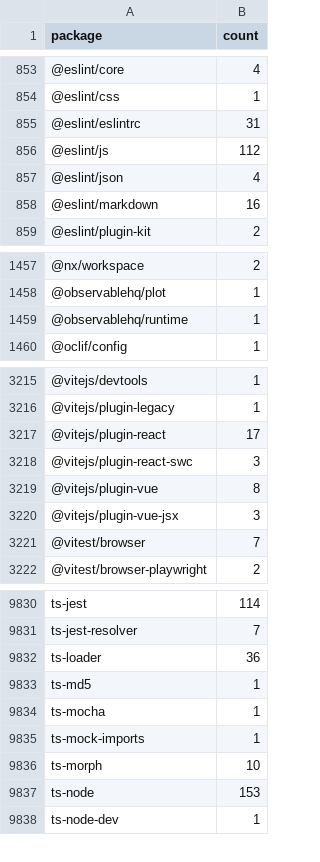
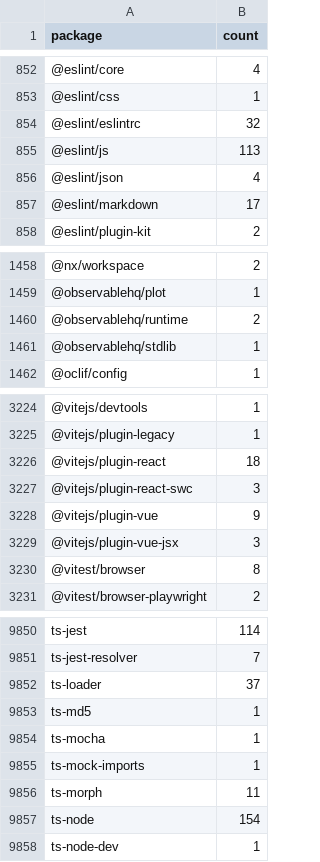
Before and after one commit to streetsidesoftware/cspell-dicts, a CSV file: dictionaries/npm/src/npm/.npm-package-ref-counts.csv, drawn as a sheet; only a part is shown, gaps mark what is left out; the diff covers the shown part only.

```diff
--- a/dictionaries/npm/src/npm/.npm-package-ref-counts.csv
+++ b/dictionaries/npm/src/npm/.npm-package-ref-counts.csv
@@ -854,6 +853,6 @@ package,count
 @eslint/css,1
-@eslint/eslintrc,31
-@eslint/js,112
+@eslint/eslintrc,32
+@eslint/js,113
 @eslint/json,4
-@eslint/markdown,16
+@eslint/markdown,17
 @eslint/plugin-kit,2
@@ -1458,3 +1459,4 @@ package,count
 @observablehq/plot,1
-@observablehq/runtime,1
+@observablehq/runtime,2
+@observablehq/stdlib,1
 @oclif/config,1
@@ -3216,7 +3225,7 @@ package,count
 @vitejs/plugin-legacy,1
-@vitejs/plugin-react,17
+@vitejs/plugin-react,18
 @vitejs/plugin-react-swc,3
-@vitejs/plugin-vue,8
+@vitejs/plugin-vue,9
 @vitejs/plugin-vue-jsx,3
-@vitest/browser,7
+@vitest/browser,8
 @vitest/browser-playwright,2
@@ -9831,3 +9851,3 @@ ts-jest,114
 ts-jest-resolver,7
-ts-loader,36
+ts-loader,37
 ts-md5,1
@@ -9835,4 +9855,4 @@ ts-mocha,1
 ts-mock-imports,1
-ts-morph,10
-ts-node,153
+ts-morph,11
+ts-node,154
 ts-node-dev,1
```
Also changed, not shown: 22 added rows, 1 removed row and 114 edited cells elsewhere in this file, dictionaries/npm/src/npm/.npm-keywords.csv, 3 other files.
